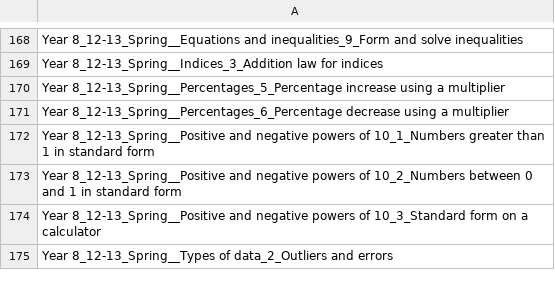
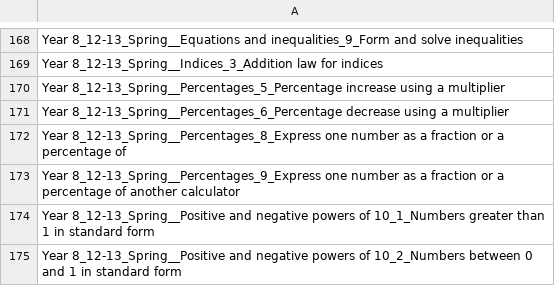
Before and after one commit to johnbrown-png/flipper-lite, a CSV file: qa/dup_flagged_steps.csv, drawn as a sheet; only a part is shown, gaps mark what is left out; the shorter side is filled out with more unchanged rows; the diff names each change by its address in the sheet, - before the commit and + after, or states it on an @@ line.

```diff
--- a/qa/dup_flagged_steps.csv
+++ b/qa/dup_flagged_steps.csv
+row 172: Year 8_12-13_Spring__Percentages_8_Express one number as a fraction or a percentage of
+row 173: Year 8_12-13_Spring__Percentages_9_Express one number as a fraction or a percentage of another calculator
```
Also changed, not shown: channels.csv, qa/step_video_knockouts.csv, 9 other files.
